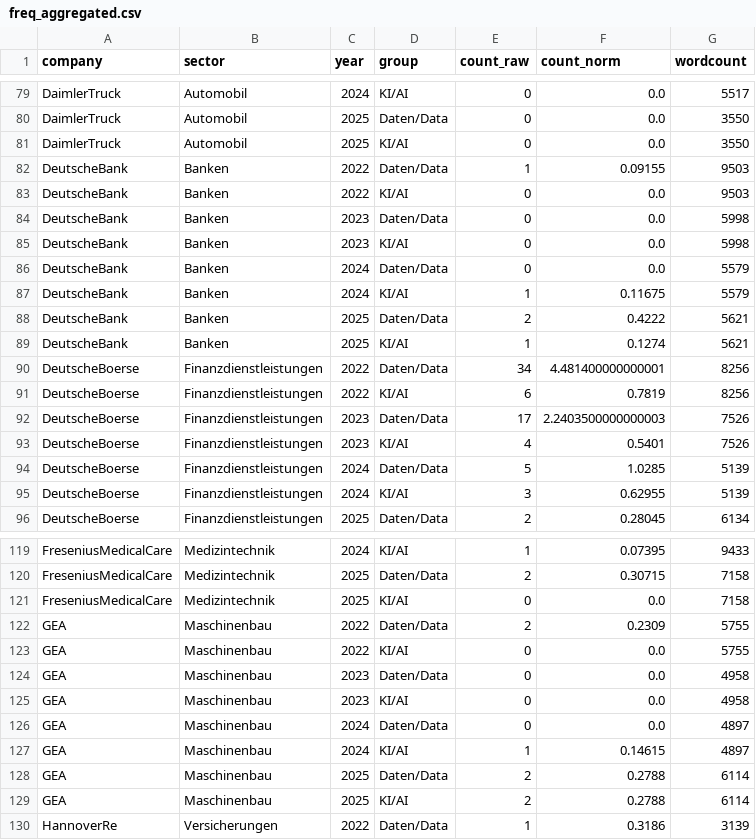
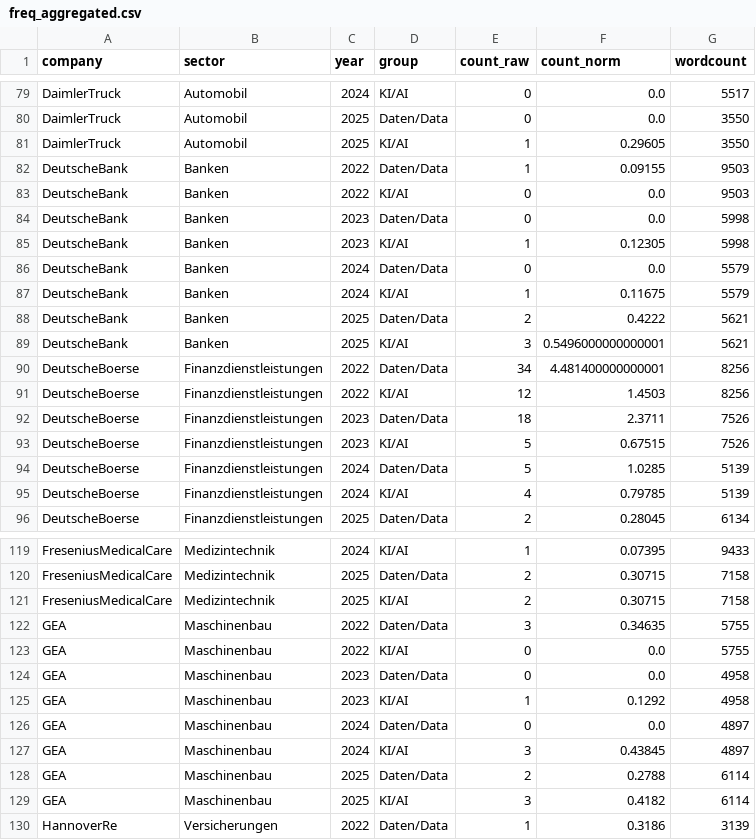
Before and after one commit to timtheuz/dax40-analysis, a CSV file: outputs/reports/freq_aggregated.csv, drawn as a sheet; only a part is shown, gaps mark what is left out; the diff covers the shown part only.

```diff
--- a/outputs/reports/freq_aggregated.csv
+++ b/outputs/reports/freq_aggregated.csv
@@ -80,3 +80,3 @@ DaimlerTruck,Automobil,2024,KI/AI,0,0.0,5517
 DaimlerTruck,Automobil,2025,Daten/Data,0,0.0,3550
-DaimlerTruck,Automobil,2025,KI/AI,0,0.0,3550
+DaimlerTruck,Automobil,2025,KI/AI,1,0.29605,3550
 DeutscheBank,Banken,2022,Daten/Data,1,0.09155,9503
@@ -84,3 +84,3 @@ DeutscheBank,Banken,2022,KI/AI,0,0.0,9503
 DeutscheBank,Banken,2023,Daten/Data,0,0.0,5998
-DeutscheBank,Banken,2023,KI/AI,0,0.0,5998
+DeutscheBank,Banken,2023,KI/AI,1,0.12305,5998
 DeutscheBank,Banken,2024,Daten/Data,0,0.0,5579
@@ -88,9 +88,9 @@ DeutscheBank,Banken,2024,KI/AI,1,0.11675,5579
 DeutscheBank,Banken,2025,Daten/Data,2,0.4222,5621
-DeutscheBank,Banken,2025,KI/AI,1,0.1274,5621
+DeutscheBank,Banken,2025,KI/AI,3,0.5496000000000001,5621
 DeutscheBoerse,Finanzdienstleistungen,2022,Daten/Data,34,4.481400000000001,8256
-DeutscheBoerse,Finanzdienstleistungen,2022,KI/AI,6,0.7819,8256
-DeutscheBoerse,Finanzdienstleistungen,2023,Daten/Data,17,2.2403500000000003,7526
-DeutscheBoerse,Finanzdienstleistungen,2023,KI/AI,4,0.5401,7526
+DeutscheBoerse,Finanzdienstleistungen,2022,KI/AI,12,1.4503,8256
+DeutscheBoerse,Finanzdienstleistungen,2023,Daten/Data,18,2.3711,7526
+DeutscheBoerse,Finanzdienstleistungen,2023,KI/AI,5,0.67515,7526
 DeutscheBoerse,Finanzdienstleistungen,2024,Daten/Data,5,1.0285,5139
-DeutscheBoerse,Finanzdienstleistungen,2024,KI/AI,3,0.62955,5139
+DeutscheBoerse,Finanzdienstleistungen,2024,KI/AI,4,0.79785,5139
 DeutscheBoerse,Finanzdienstleistungen,2025,Daten/Data,2,0.28045,6134
@@ -120,11 +120,11 @@ FreseniusMedicalCare,Medizintechnik,2024,KI/AI,1,0.07395,9433
 FreseniusMedicalCare,Medizintechnik,2025,Daten/Data,2,0.30715,7158
-FreseniusMedicalCare,Medizintechnik,2025,KI/AI,0,0.0,7158
-GEA,Maschinenbau,2022,Daten/Data,2,0.2309,5755
+FreseniusMedicalCare,Medizintechnik,2025,KI/AI,2,0.30715,7158
+GEA,Maschinenbau,2022,Daten/Data,3,0.34635,5755
 GEA,Maschinenbau,2022,KI/AI,0,0.0,5755
 GEA,Maschinenbau,2023,Daten/Data,0,0.0,4958
-GEA,Maschinenbau,2023,KI/AI,0,0.0,4958
+GEA,Maschinenbau,2023,KI/AI,1,0.1292,4958
 GEA,Maschinenbau,2024,Daten/Data,0,0.0,4897
-GEA,Maschinenbau,2024,KI/AI,1,0.14615,4897
+GEA,Maschinenbau,2024,KI/AI,3,0.43845,4897
 GEA,Maschinenbau,2025,Daten/Data,2,0.2788,6114
-GEA,Maschinenbau,2025,KI/AI,2,0.2788,6114
+GEA,Maschinenbau,2025,KI/AI,3,0.4182,6114
 HannoverRe,Versicherungen,2022,Daten/Data,1,0.3186,3139
```
Also changed, not shown: 96 edited cells elsewhere in this file, outputs/reports/freq_detail.csv, outputs/reports/top3_zero_summary.csv, 2 other files.
